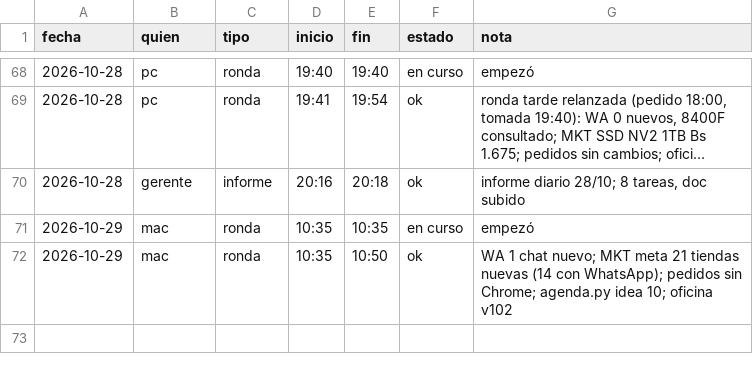
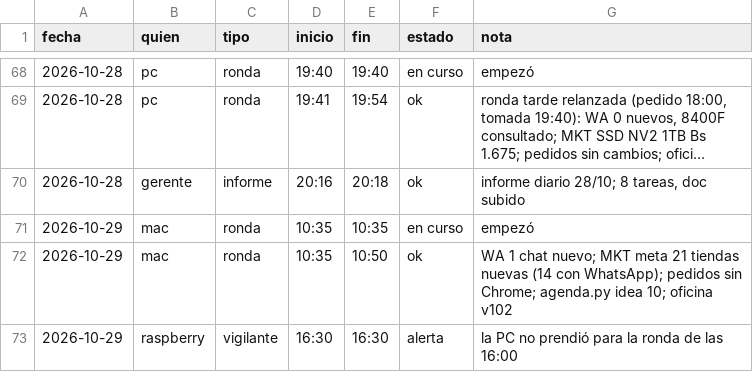
Before and after one commit to Santi491/Claude-, a CSV file: sesiones.csv, drawn as a sheet; only a part is shown, gaps mark what is left out; long unchanged cells end in …; the diff names each change by its address in the sheet, - before the commit and + after, or states it on an @@ line.

Commit message:
Vigilante (Raspberry): la PC no prendió para la ronda de las 16:00

```diff
--- a/sesiones.csv
+++ b/sesiones.csv
+row 73: 2026-10-29 | raspberry | vigilante | 16:30 | 16:30 | alerta | la PC no prendió para la ronda de las 16:00
```
Also changed, not shown: 1 other file.
